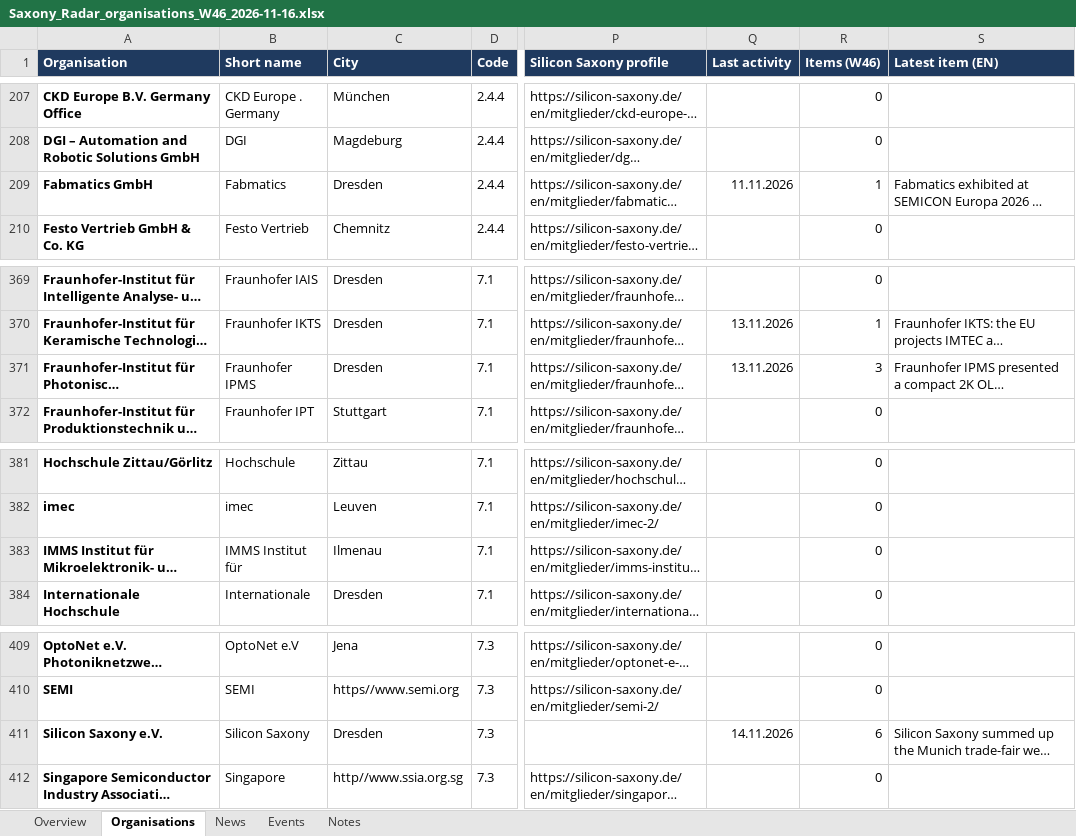
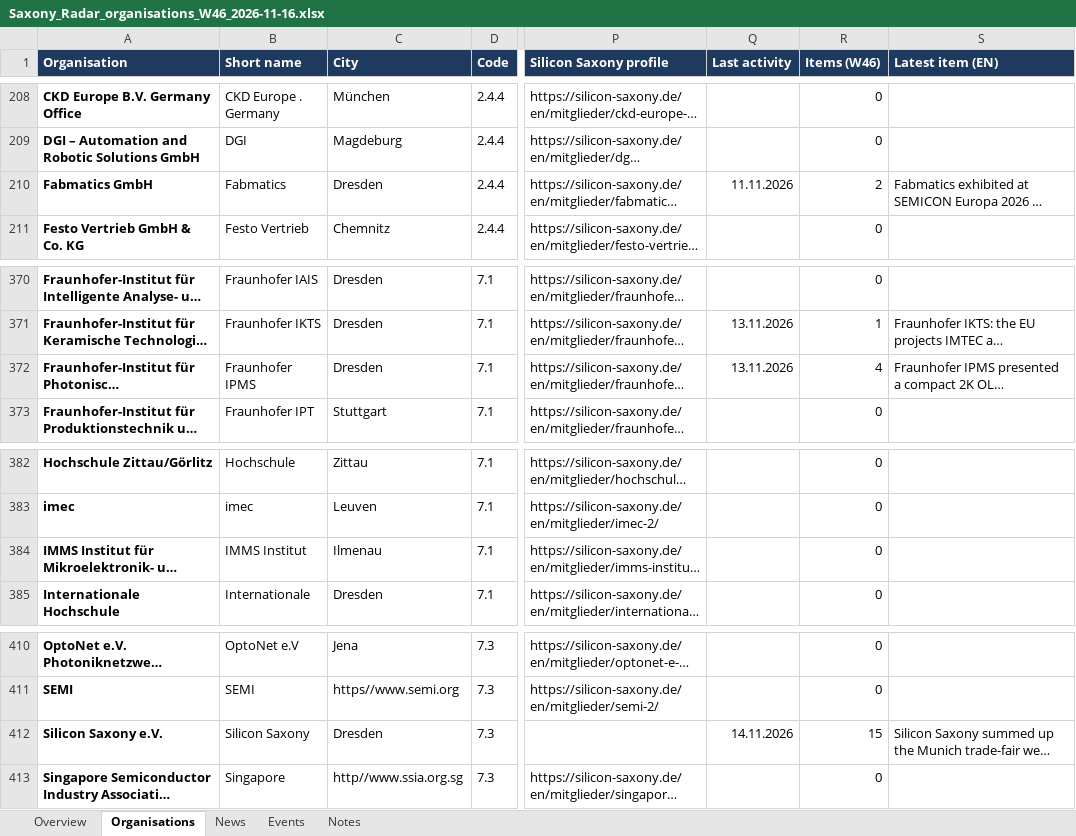
Before and after one commit to smarterinstruments/Saxony-Radar, an Excel workbook: data/Saxony_Radar_organisations_W46_2026-11-16.xlsx, sheet Organisations, drawn as a sheet; only a part is shown, gaps mark what is left out; long unchanged cells end in …; values as stored, in another font and other column widths than the file's, no borders; addresses are those after the commit; the diff covers the shown part only; the diff names each change by its address in the sheet, - before the commit and + after, or states it on an @@ line.

```diff
--- a/data/Saxony_Radar_organisations_W46_2026-11-16.xlsx (sheet Organisations)
+++ b/data/Saxony_Radar_organisations_W46_2026-11-16.xlsx (sheet Organisations)
-R210 (Items (W46)): 1
+R210 (Items (W46)): 2
-R372 (Items (W46)): 3
+R372 (Items (W46)): 4
-B384 (Short name): IMMS Institut für
+B384 (Short name): IMMS Institut
-R412 (Items (W46)): 6
+R412 (Items (W46)): 15
```
Also changed, not shown: 1 added row and 29 edited cells elsewhere in this sheet, sheet News, sheet Overview, formulas that keep their value, 5 other files.
